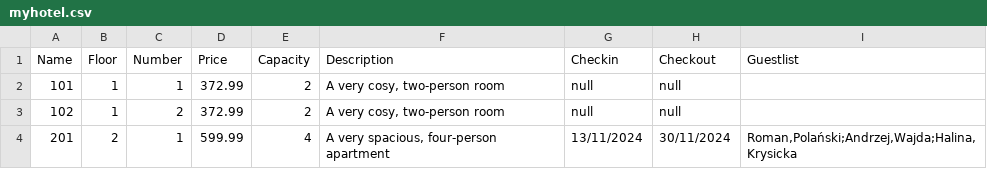
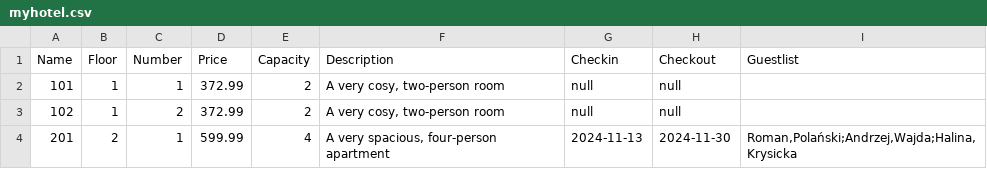
Before and after one commit to Frendzlu/pz11zad1, a CSV file: hotels/myhotel.csv, drawn as a sheet.

Commit message:
sample hotel 2

```diff
--- a/hotels/myhotel.csv
+++ b/hotels/myhotel.csv
@@ -3,2 +3,2 @@
 "102";"1";"2";"372.99";"2";"A very cosy, two-person room";"null";"null";""
-"201";"2";"1";"599.99";"4";"A very spacious, four-person apartment";"13/11/2024";"30/11/2024";"Roman,Polański;Andrzej,Wajda;Halina,Krysicka"
+"201";"2";"1";"599.99";"4";"A very spacious, four-person apartment";"2024-11-13";"2024-11-30";"Roman,Polański;Andrzej,Wajda;Halina,Krysicka"
```
